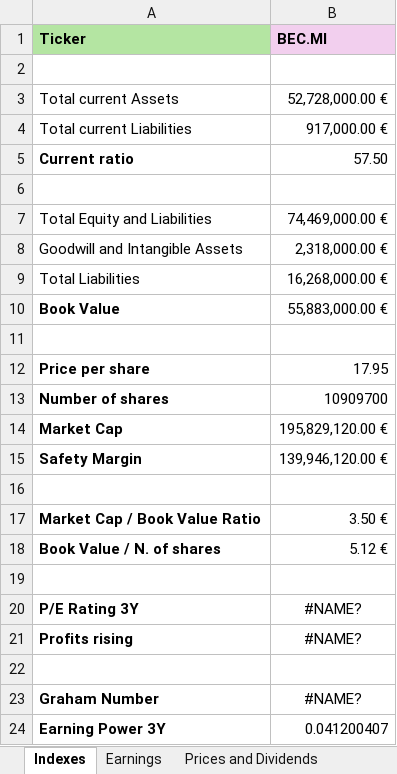
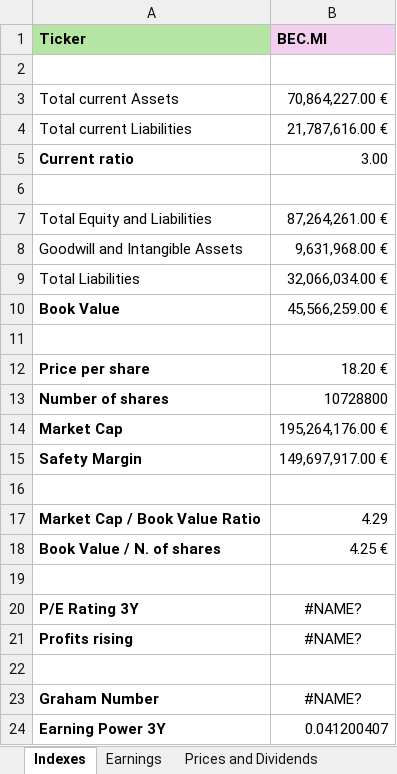
Before and after one commit to leonardocarlas/Delfi, an Excel workbook: BEC.MI.xlsx, sheet Indexes, drawn as a sheet; only a part is shown; values as stored, in another font and other column widths than the file's, no borders; conditional formats not drawn; the diff names each change by its address in the sheet, - before the commit and + after, or states it on an @@ line.

```diff
--- a/BEC.MI.xlsx (sheet Indexes)
+++ b/BEC.MI.xlsx (sheet Indexes)
-B3 (BEC.MI): 52,728,000.00 €
+B3 (BEC.MI): 70,864,227.00 €
-B4 (BEC.MI): 917,000.00 €
+B4 (BEC.MI): 21,787,616.00 €
-B5 (BEC.MI): 57.50
+B5 (BEC.MI): 3.00
-B7 (BEC.MI): 74,469,000.00 €
+B7 (BEC.MI): 87,264,261.00 €
-B8 (BEC.MI): 2,318,000.00 €
+B8 (BEC.MI): 9,631,968.00 €
-B9 (BEC.MI): 16,268,000.00 €
+B9 (BEC.MI): 32,066,034.00 €
-B10 (BEC.MI): 55,883,000.00 €
+B10 (BEC.MI): 45,566,259.00 €
-B12 (BEC.MI): 17.95
+B12 (BEC.MI): 18.20 €
-B13 (BEC.MI): 10909700
+B13 (BEC.MI): 10728800
-B14 (BEC.MI): 195,829,120.00 €
+B14 (BEC.MI): 195,264,176.00 €
-B15 (BEC.MI): 139,946,120.00 €
+B15 (BEC.MI): 149,697,917.00 €
-B17 (BEC.MI): 3.50 €
+B17 (BEC.MI): 4.29
-B18 (BEC.MI): 5.12 €
+B18 (BEC.MI): 4.25 €
```
Also changed, not shown: sheet Earnings, 1 other file.
